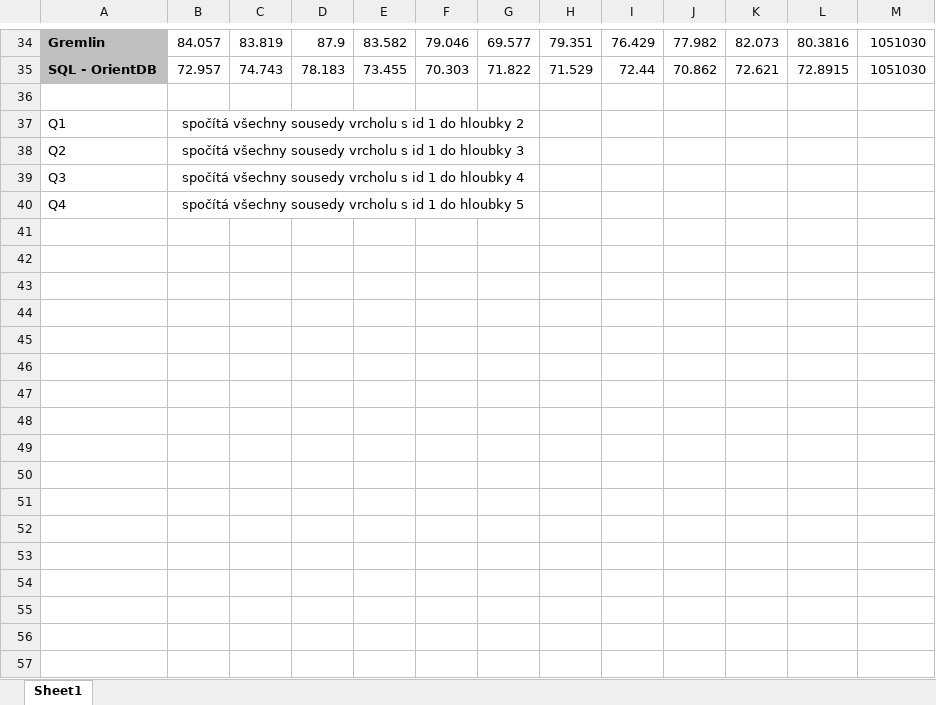
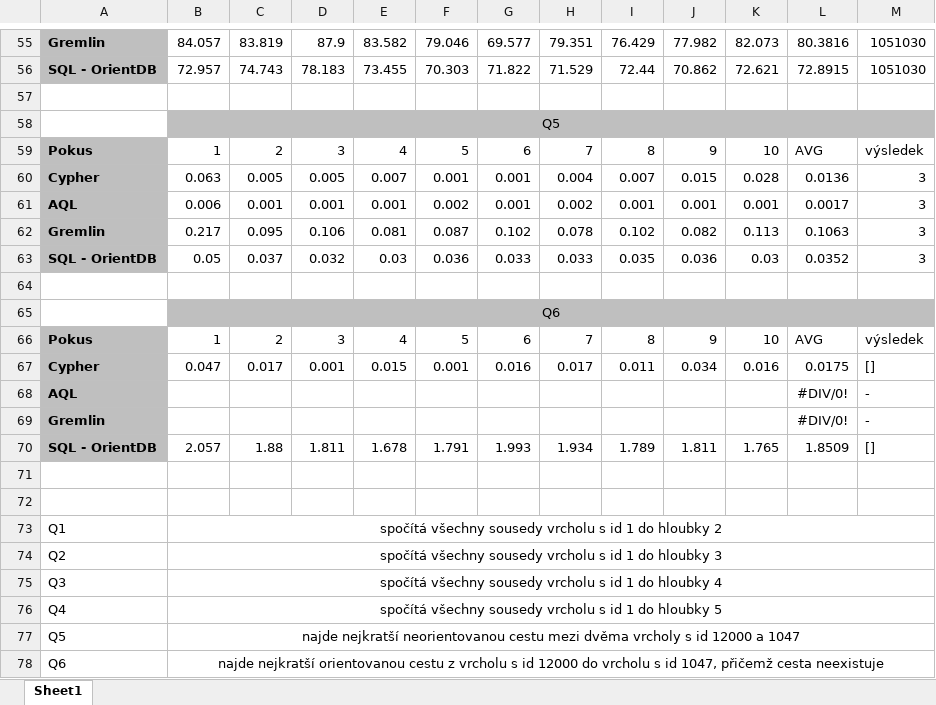
Before and after one commit to gajajan/graph_databases, an Excel workbook: Measurement.xlsx, sheet Sheet1, drawn as a sheet; only a part is shown, gaps mark what is left out; values as stored, in another font and other column widths than the file's, no borders; charts and pictures not drawn; removed rows and columns are numbered as before the commit, all else as after; the diff covers the shown part only; the diff names each change by its address in the sheet, - before the commit and + after, or states it on an @@ line.

```diff
--- a/Measurement.xlsx (sheet Sheet1)
+++ b/Measurement.xlsx (sheet Sheet1)
+row 58:  | Q5
+row 59: Pokus | 1 | 2 | 3 | 4 | 5 | 6 | 7 | 8 | 9 | 10 | AVG | výsledek
+row 60: Cypher | 0.063 | 0.005 | 0.005 | 0.007 | 0.001 | 0.001 | 0.004 | 0.007 | 0.015 | 0.028 | 0.0136 | 3
+row 61: AQL | 0.006 | 0.001 | 0.001 | 0.001 | 0.002 | 0.001 | 0.002 | 0.001 | 0.001 | 0.001 | 0.0017 | 3
+row 62: Gremlin | 0.217 | 0.095 | 0.106 | 0.081 | 0.087 | 0.102 | 0.078 | 0.102 | 0.082 | 0.113 | 0.1063 | 3
+row 63: SQL - OrientDB | 0.05 | 0.037 | 0.032 | 0.03 | 0.036 | 0.033 | 0.033 | 0.035 | 0.036 | 0.03 | 0.0352 | 3
+row 64: (empty)
+row 65:  | Q6
+row 66: Pokus | 1 | 2 | 3 | 4 | 5 | 6 | 7 | 8 | 9 | 10 | AVG | výsledek
+row 67: Cypher | 0.047 | 0.017 | 0.001 | 0.015 | 0.001 | 0.016 | 0.017 | 0.011 | 0.034 | 0.016 | 0.0175 | []
+row 68: AQL |  |  |  |  |  |  |  |  |  |  | #DIV/0! | -
+row 69: Gremlin |  |  |  |  |  |  |  |  |  |  | #DIV/0! | -
+row 70: SQL - OrientDB | 2.057 | 1.88 | 1.811 | 1.678 | 1.791 | 1.993 | 1.934 | 1.789 | 1.811 | 1.765 | 1.8509 | []
+row 71: (empty)
+row 72: (empty)
-B37:G37 merged
+B73:M73 merged
-B38:G38 merged
+B74:M74 merged
-B39:G39 merged
+B75:M75 merged
-B40:G40 merged
+B76:M76 merged
+row 77: Q5 | najde nejkratší neorientovanou cestu mezi dvěma vrcholy s id 12000 a 1047
+row 78: Q6 | najde nejkratší orientovanou cestu z vrcholu s id 12000 do vrcholu s id 1047, přičemž cesta neexistuje
```
Also changed, not shown: 25 added rows and 4 removed rows elsewhere in this sheet, formulas that keep their value, charts or pictures, 18 other files.
